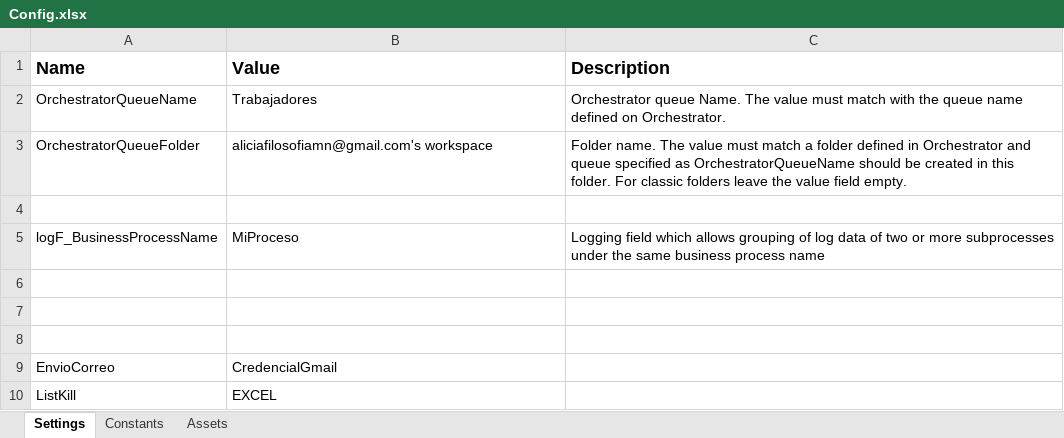
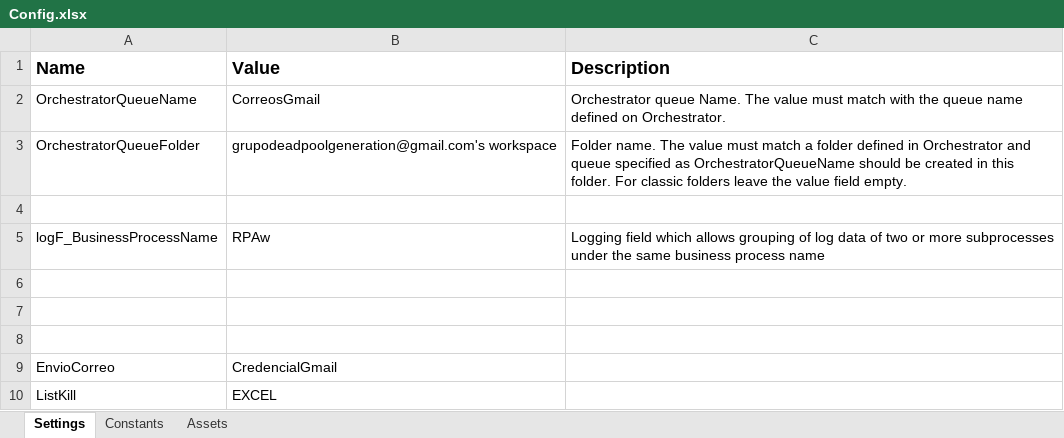
Before and after one commit to mastermoh123/RPAw, an Excel workbook: Data/Config.xlsx, sheet Settings, drawn as a sheet; values as stored, in another font and other column widths than the file's, no borders; the diff names each change by its address in the sheet, - before the commit and + after, or states it on an @@ line.

Commit message:
Creación de módulo de lectura de correos de Gmail y modificación del fichero de configuración (Config.xlsx)

```diff
--- a/Data/Config.xlsx (sheet Settings)
+++ b/Data/Config.xlsx (sheet Settings)
-B2 (Value): Trabajadores
+B2 (Value): CorreosGmail
-B3 (Value): aliciafilosofiamn@gmail.com's workspace
+B3 (Value): grupodeadpoolgeneration@gmail.com's workspace
-B5 (Value): MiProceso
+B5 (Value): RPAw
```
Also changed, not shown: 3 other files.
